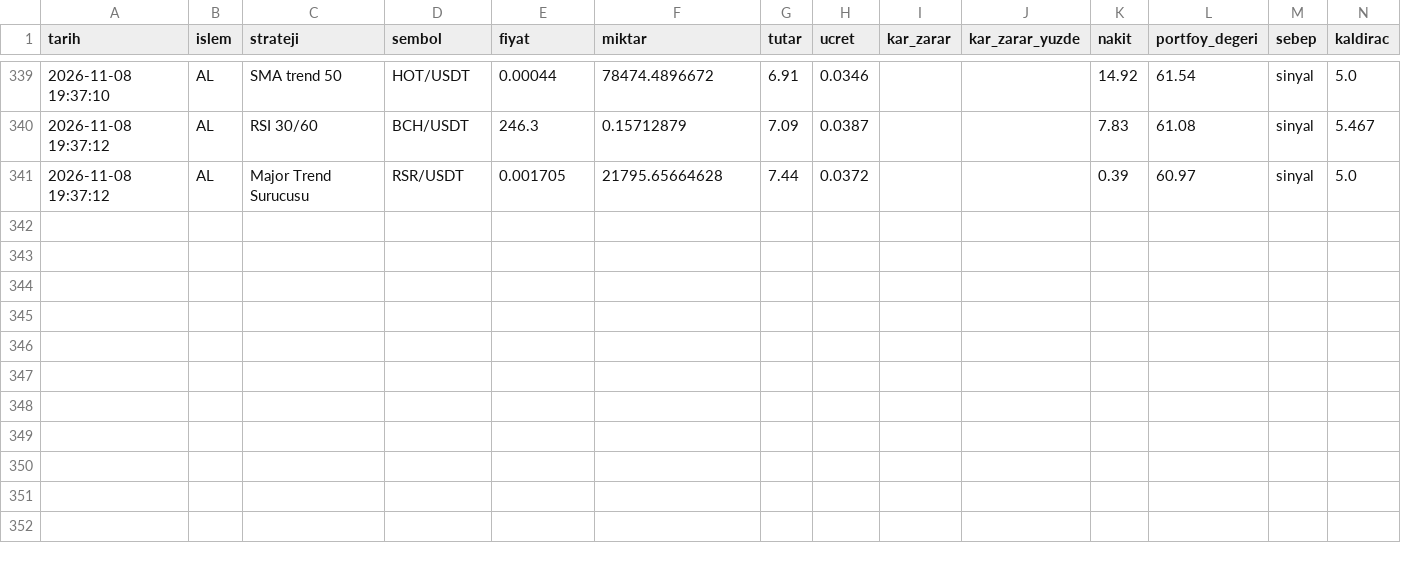
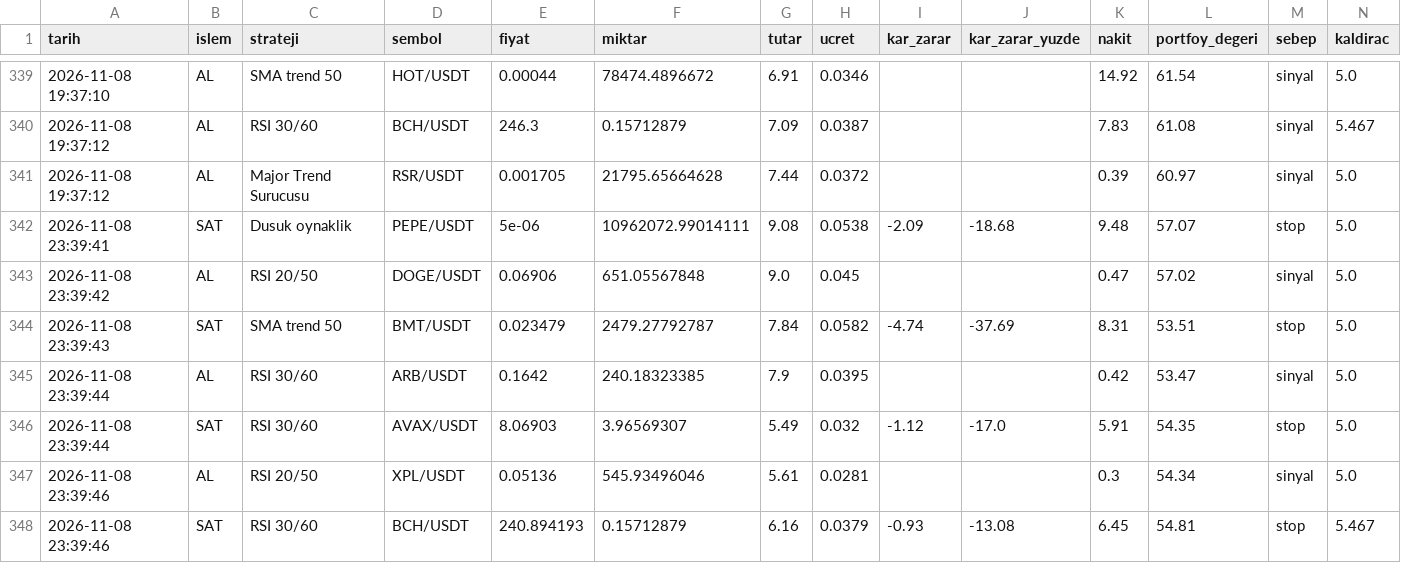
Before and after one commit to KaanBozogluIS/trade-ajani, a CSV file: kaan_trade_panel/cikti/sanal_trader/islemler.csv, drawn as a sheet; only a part is shown, gaps mark what is left out.

```diff
--- a/kaan_trade_panel/cikti/sanal_trader/islemler.csv
+++ b/kaan_trade_panel/cikti/sanal_trader/islemler.csv
@@ -341 +341,8 @@ tarih,islem,strateji,sembol,fiyat,miktar,tutar,ucret,kar_zarar,kar_zarar_yuzde,n
 2026-11-08 19:37:12,AL,Major Trend Surucusu,RSR/USDT,0.001705,21795.65664628,7.44,0.0372,,,0.39,60.97,sinyal,5.0
+2026-11-08 23:39:41,SAT,Dusuk oynaklik,PEPE/USDT,5e-06,10962072.99014111,9.08,0.0538,-2.09,-18.68,9.48,57.07,stop,5.0
+2026-11-08 23:39:42,AL,RSI 20/50,DOGE/USDT,0.06906,651.05567848,9.0,0.045,,,0.47,57.02,sinyal,5.0
+2026-11-08 23:39:43,SAT,SMA trend 50,BMT/USDT,0.023479,2479.27792787,7.84,0.0582,-4.74,-37.69,8.31,53.51,stop,5.0
+2026-11-08 23:39:44,AL,RSI 30/60,ARB/USDT,0.1642,240.18323385,7.9,0.0395,,,0.42,53.47,sinyal,5.0
+2026-11-08 23:39:44,SAT,RSI 30/60,AVAX/USDT,8.06903,3.96569307,5.49,0.032,-1.12,-17.0,5.91,54.35,stop,5.0
+2026-11-08 23:39:46,AL,RSI 20/50,XPL/USDT,0.05136,545.93496046,5.61,0.0281,,,0.3,54.34,sinyal,5.0
+2026-11-08 23:39:46,SAT,RSI 30/60,BCH/USDT,240.894193,0.15712879,6.16,0.0379,-0.93,-13.08,6.45,54.81,stop,5.467
```
Also changed, not shown: 5 other files.
